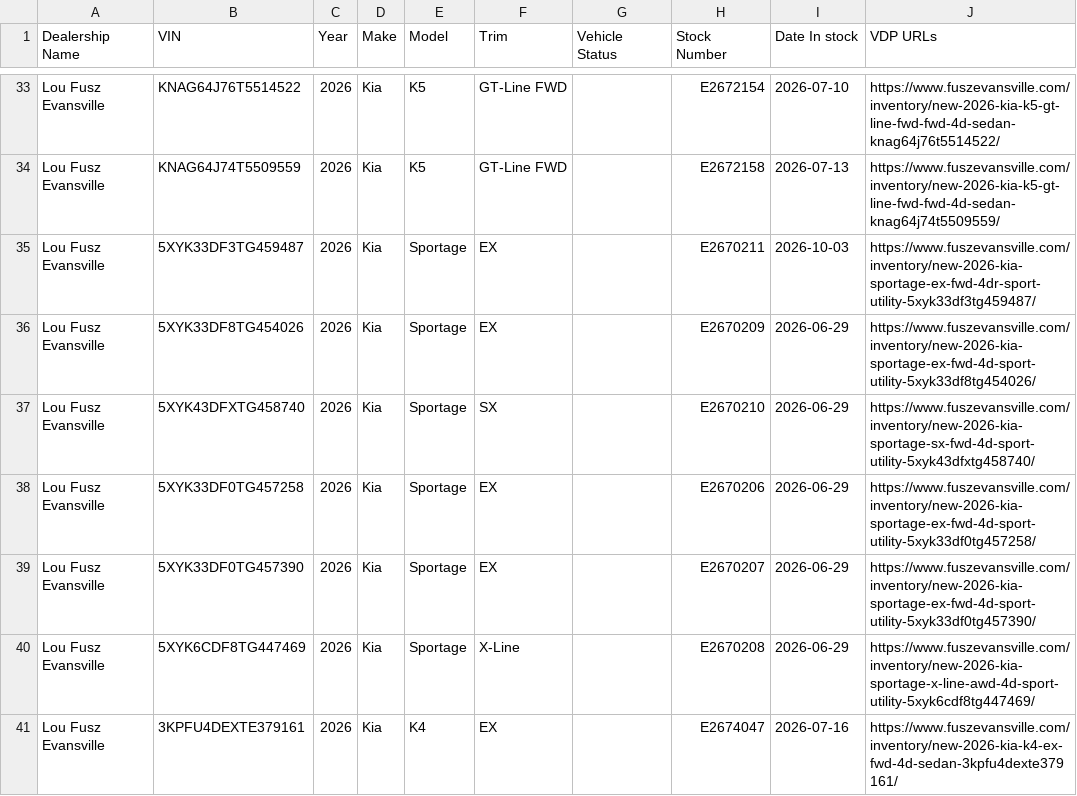
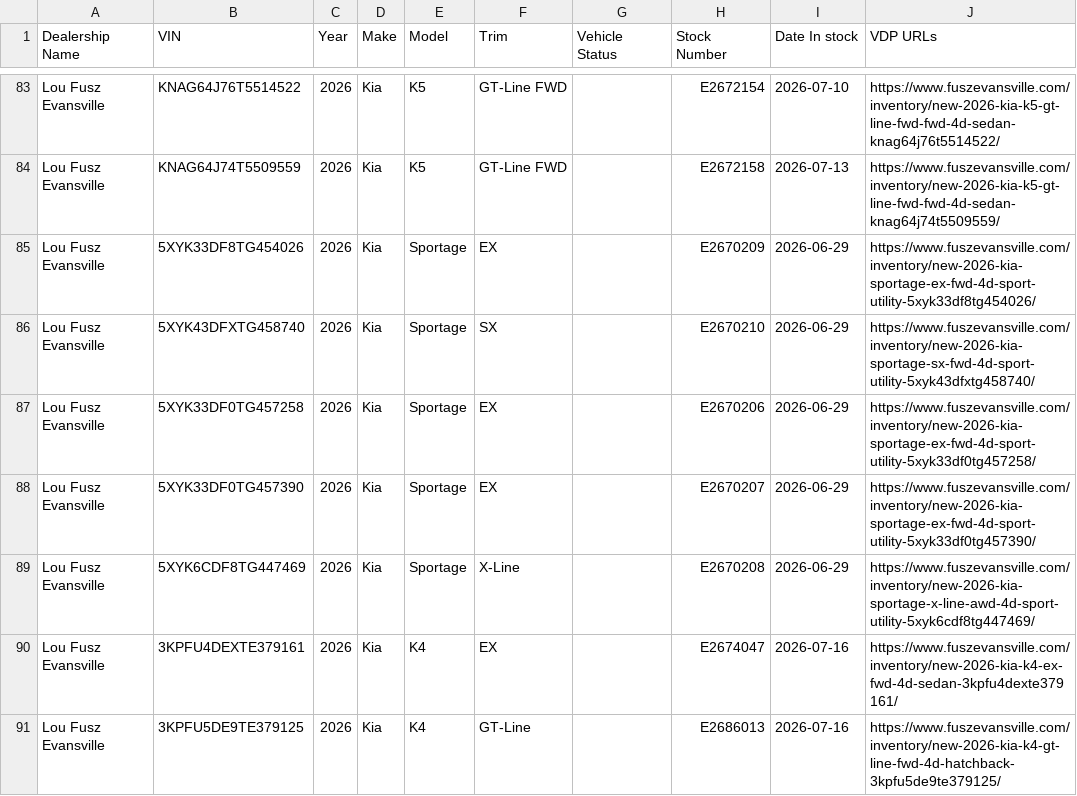
Before and after one commit to JnuruFusz/-lou-fusz-2027-model-pipeline, a CSV file: data/LouFuszEvansville.csv, drawn as a sheet; only a part is shown, gaps mark what is left out; the shorter side is filled out with more unchanged rows; removed rows and columns are numbered as before the commit, all else as after; the diff covers the shown part only; the diff names each change by its address in the sheet, - before the commit and + after, or states it on an @@ line.

```diff
--- a/data/LouFuszEvansville.csv
+++ b/data/LouFuszEvansville.csv
-row 35: Lou Fusz Evansville | 5XYK33DF3TG459487 | 2026 | Kia | Sportage | EX |  | E2670211 | 2026-10-03 | https://www.fuszevansville.com/inventory/new-2026-kia-sportage-ex-fwd-4dr-sport-utility-5xyk33df3tg459487/
```
Also changed, not shown: 1 added row, 5 removed rows and 99 moved rows elsewhere in this file, data/FuszChevrolet.csv, data/KIAMoline.csv, 13 other files.
